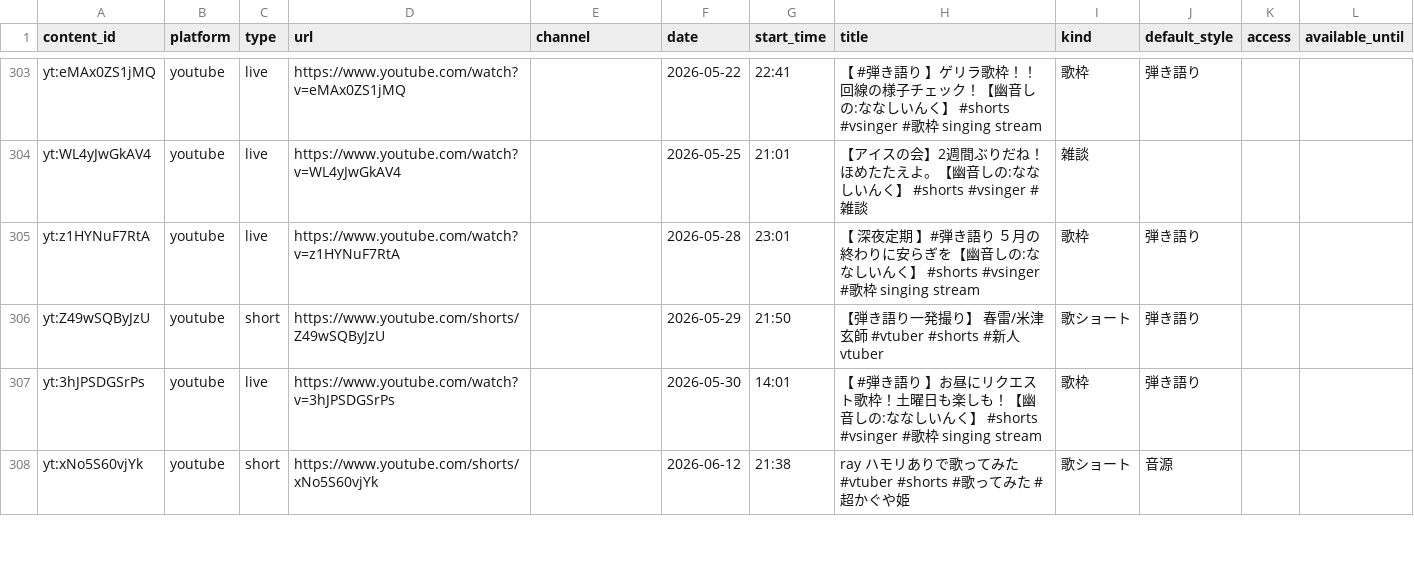
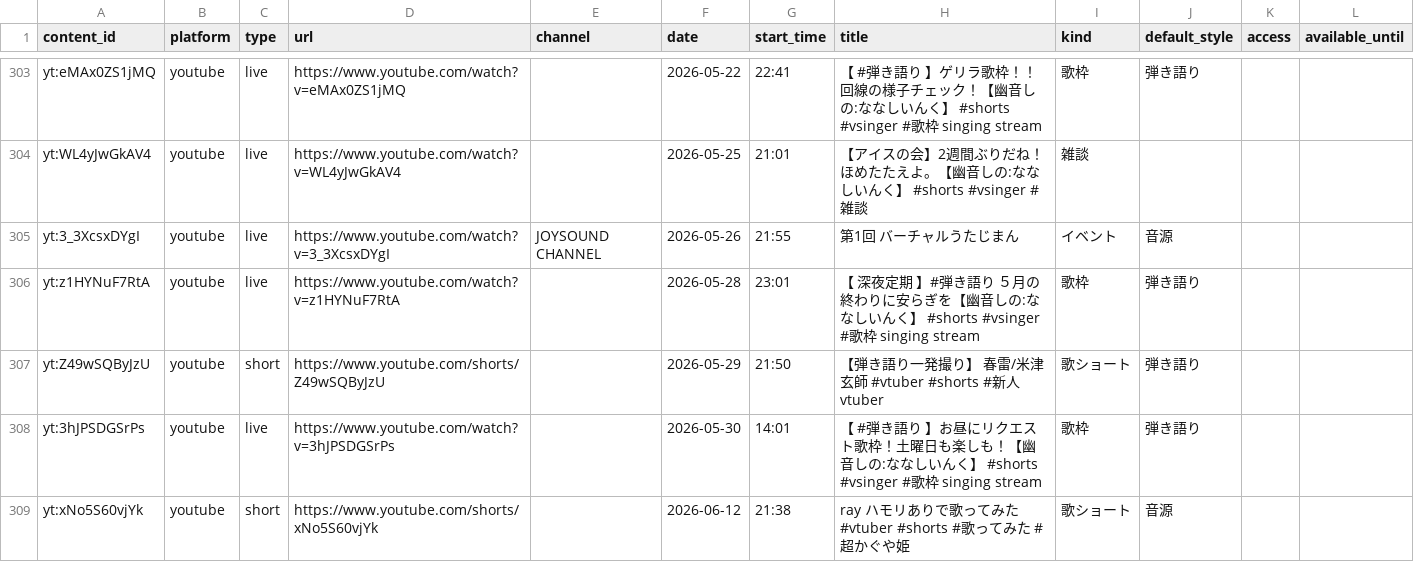
Before and after one commit to kajuen-kajuen/shinoutatime-streamlit, a TSV file: data/v2/contents.tsv, drawn as a sheet; only a part is shown, gaps mark what is left out; the diff names each change by its address in the sheet, - before the commit and + after, or states it on an @@ line.

```diff
--- a/data/v2/contents.tsv
+++ b/data/v2/contents.tsv
+row 305: yt:3_3XcsxDYgI | youtube | live | https://www.youtube.com/watch?v=3_3XcsxDYgI | JOYSOUND CHANNEL | 2026-05-26 | 21:55 | 第1回 バーチャルうたじまん | イベント | 音源
```
Also changed, not shown: data/ingest/skipped.tsv, data/v2/performances.tsv.
